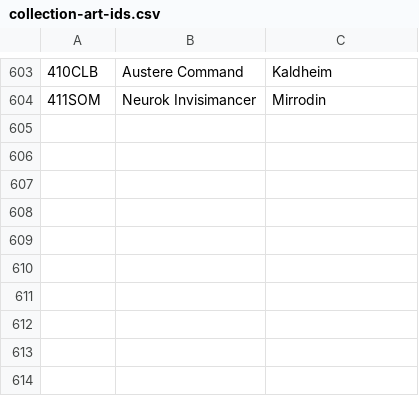
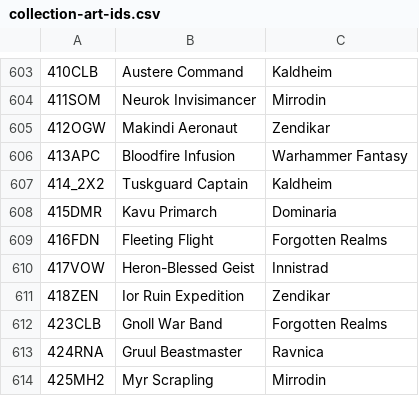
Before and after one commit to jurekjurekgh/mtg, a CSV file: tools/collection-art-ids.csv, drawn as a sheet; only a part is shown, gaps mark what is left out; the diff names each change by its address in the sheet, - before the commit and + after, or states it on an @@ line.

```diff
--- a/tools/collection-art-ids.csv
+++ b/tools/collection-art-ids.csv
+row 605: 412OGW | Makindi Aeronaut | Zendikar
+row 606: 413APC | Bloodfire Infusion | Warhammer Fantasy
+row 607: 414_2X2 | Tuskguard Captain | Kaldheim
+row 608: 415DMR | Kavu Primarch | Dominaria
+row 609: 416FDN | Fleeting Flight | Forgotten Realms
+row 610: 417VOW | Heron-Blessed Geist | Innistrad
+row 611: 418ZEN | Ior Ruin Expedition | Zendikar
+row 612: 423CLB | Gnoll War Band | Forgotten Realms
+row 613: 424RNA | Gruul Beastmaster | Ravnica
+row 614: 425MH2 | Myr Scrapling | Mirrodin
```
Also changed, not shown: 11 other files.
